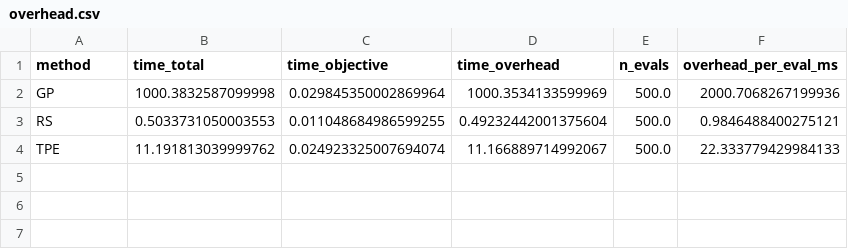
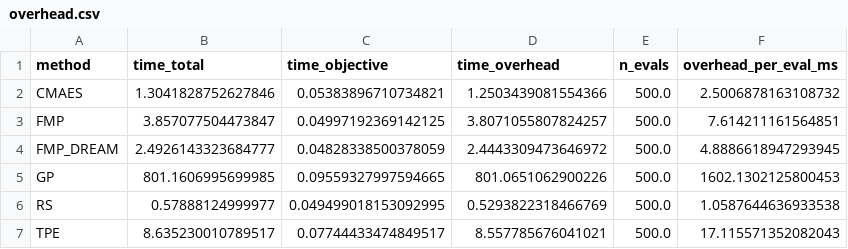
Before and after one commit to Coolercool47/HPO_RL, a CSV file: experiments_new/synt_functions/figures/overhead.csv, drawn as a sheet.

```diff
--- a/experiments_new/synt_functions/figures/overhead.csv
+++ b/experiments_new/synt_functions/figures/overhead.csv
@@ -1,4 +1,7 @@
 method,time_total,time_objective,time_overhead,n_evals,overhead_per_eval_ms
-GP,1000.3832587099998,0.029845350002869964,1000.3534133599969,500.0,2000.7068267199936
-RS,0.5033731050003553,0.011048684986599255,0.49232442001375604,500.0,0.9846488400275121
-TPE,11.191813039999762,0.024923325007694074,11.166889714992067,500.0,22.333779429984133
+CMAES,1.3041828752627846,0.05383896710734821,1.2503439081554366,500.0,2.5006878163108732
+FMP,3.857077504473847,0.04997192369142125,3.8071055807824257,500.0,7.614211161564851
+FMP_DREAM,2.4926143323684777,0.04828338500378059,2.4443309473646972,500.0,4.8886618947293945
+GP,801.1606995699985,0.09559327997594665,801.0651062900226,500.0,1602.1302125800453
+RS,0.57888124999977,0.049499018153092995,0.5293822318466769,500.0,1.0587644636933538
+TPE,8.635230010789517,0.07744433474849517,8.557785676041021,500.0,17.115571352082043
```
Also changed, not shown: experiments_new/ablation_controller/figures/tests_vs_CTRL_HMM.csv, experiments_new/lcbench/figures/tests_vs_TPE.csv, 42 other files.
